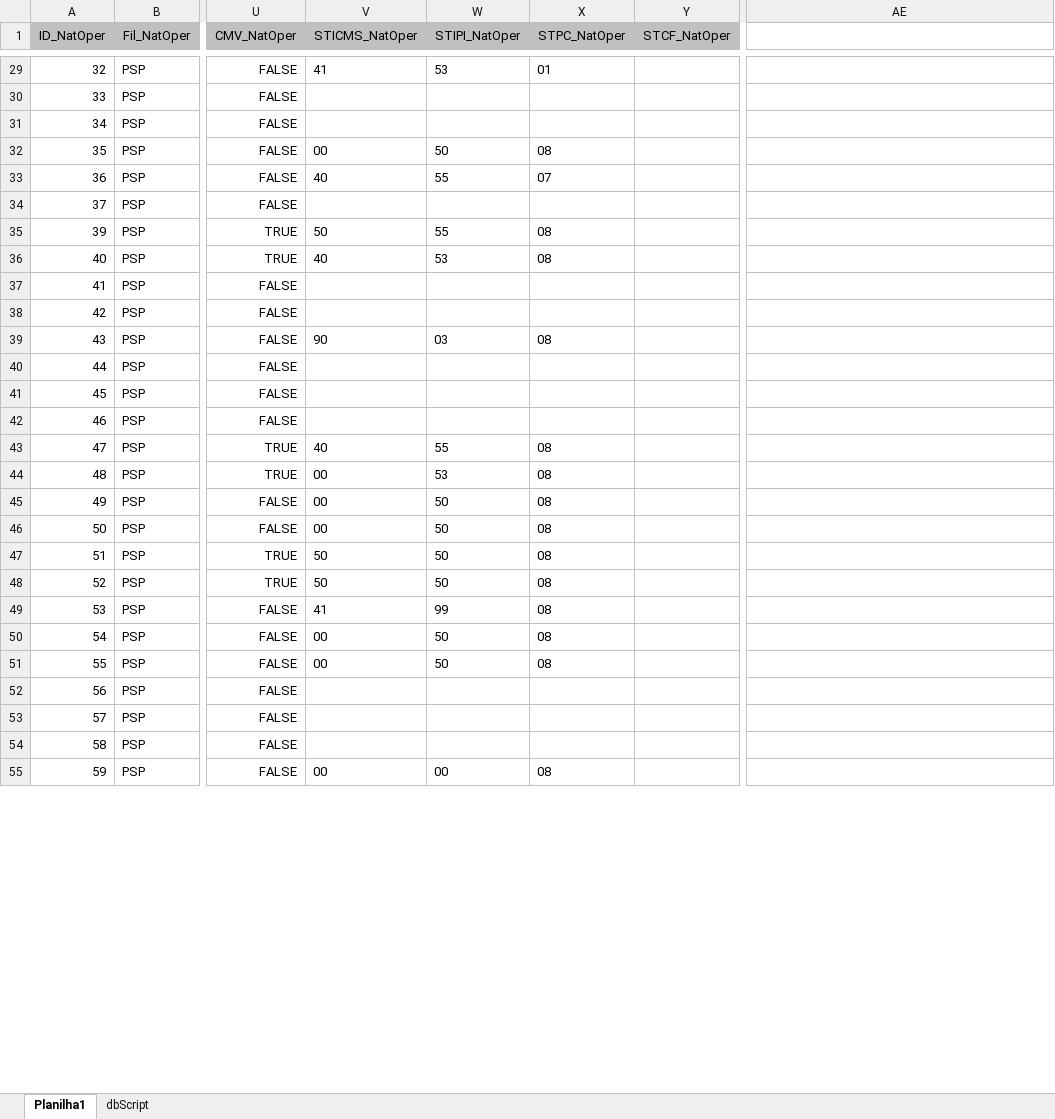
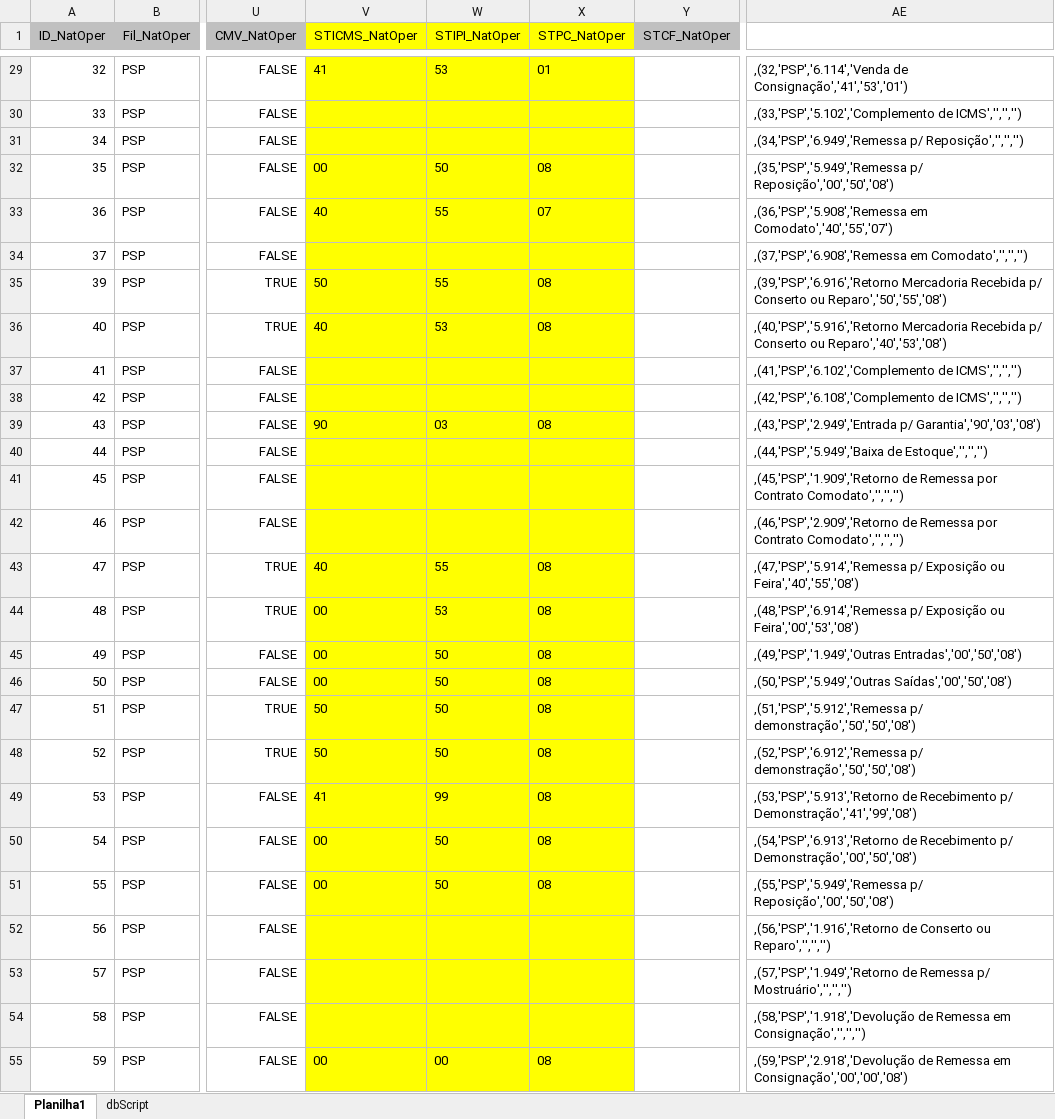
Before and after one commit to VB6Hobbyst7/prj_Proparts_conexao_nfe, an Excel workbook: SispartsConexao/tblNatOper.xlsx, sheet Planilha1, drawn as a sheet; only a part is shown, gaps mark what is left out; values as stored, in another font and other column widths than the file's, no borders; the diff covers the shown part only; the diff names each change by its address in the sheet, - before the commit and + after, or states it on an @@ line.

```diff
--- a/SispartsConexao/tblNatOper.xlsx (sheet Planilha1)
+++ b/SispartsConexao/tblNatOper.xlsx (sheet Planilha1)
-V1:X1 fill: #C0C0C0
+V1:X1 fill: #FFFF00
-V29:X55 fill: none
+V29:X55 fill: #FFFF00
-AE29: (empty)
+AE29: ,(32,'PSP','6.114','Venda de Consignação','41','53','01')
-AE30: (empty)
+AE30: ,(33,'PSP','5.102','Complemento de ICMS','','','')
-AE31: (empty)
+AE31: ,(34,'PSP','6.949','Remessa p/ Reposição','','','')
-AE32: (empty)
+AE32: ,(35,'PSP','5.949','Remessa p/ Reposição','00','50','08')
-AE33: (empty)
+AE33: ,(36,'PSP','5.908','Remessa em Comodato','40','55','07')
-AE34: (empty)
+AE34: ,(37,'PSP','6.908','Remessa em Comodato','','','')
-AE35: (empty)
+AE35: ,(39,'PSP','6.916','Retorno Mercadoria Recebida p/ Conserto ou Reparo','50','55','08')
-AE36: (empty)
+AE36: ,(40,'PSP','5.916','Retorno Mercadoria Recebida p/ Conserto ou Reparo','40','53','08')
-AE37: (empty)
+AE37: ,(41,'PSP','6.102','Complemento de ICMS','','','')
-AE38: (empty)
+AE38: ,(42,'PSP','6.108','Complemento de ICMS','','','')
-AE39: (empty)
+AE39: ,(43,'PSP','2.949','Entrada p/ Garantia','90','03','08')
-AE40: (empty)
+AE40: ,(44,'PSP','5.949','Baixa de Estoque','','','')
-AE41: (empty)
+AE41: ,(45,'PSP','1.909','Retorno de Remessa por Contrato Comodato','','','')
-AE42: (empty)
+AE42: ,(46,'PSP','2.909','Retorno de Remessa por Contrato Comodato','','','')
-AE43: (empty)
+AE43: ,(47,'PSP','5.914','Remessa p/ Exposição ou Feira','40','55','08')
-AE44: (empty)
+AE44: ,(48,'PSP','6.914','Remessa p/ Exposição ou Feira','00','53','08')
-AE45: (empty)
+AE45: ,(49,'PSP','1.949','Outras Entradas','00','50','08')
-AE46: (empty)
+AE46: ,(50,'PSP','5.949','Outras Saídas','00','50','08')
-AE47: (empty)
+AE47: ,(51,'PSP','5.912','Remessa p/ demonstração','50','50','08')
-AE48: (empty)
+AE48: ,(52,'PSP','6.912','Remessa p/ demonstração','50','50','08')
-AE49: (empty)
+AE49: ,(53,'PSP','5.913','Retorno de Recebimento p/ Demonstração','41','99','08')
-AE50: (empty)
+AE50: ,(54,'PSP','6.913','Retorno de Recebimento p/ Demonstração','00','50','08')
-AE51: (empty)
+AE51: ,(55,'PSP','5.949','Remessa p/ Reposição','00','50','08')
-AE52: (empty)
+AE52: ,(56,'PSP','1.916','Retorno de Conserto ou Reparo','','','')
-AE53: (empty)
+AE53: ,(57,'PSP','1.949','Retorno de Remessa p/ Mostruário','','','')
-AE54: (empty)
+AE54: ,(58,'PSP','1.918','Devolução de Remessa em Consignação','','','')
-AE55: (empty)
+AE55: ,(59,'PSP','2.918','Devolução de Remessa em Consignação','00','00','08')
```
Also changed, not shown: 447 edited cells and cell formats elsewhere in this sheet, 38 other files.
